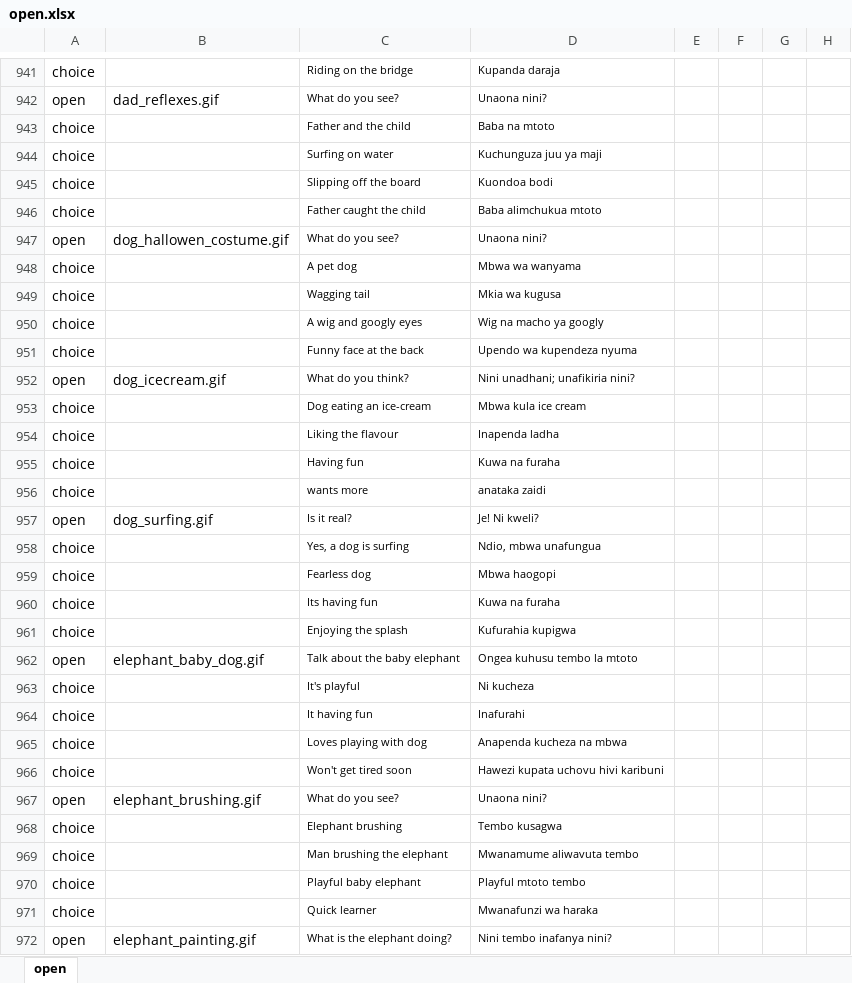
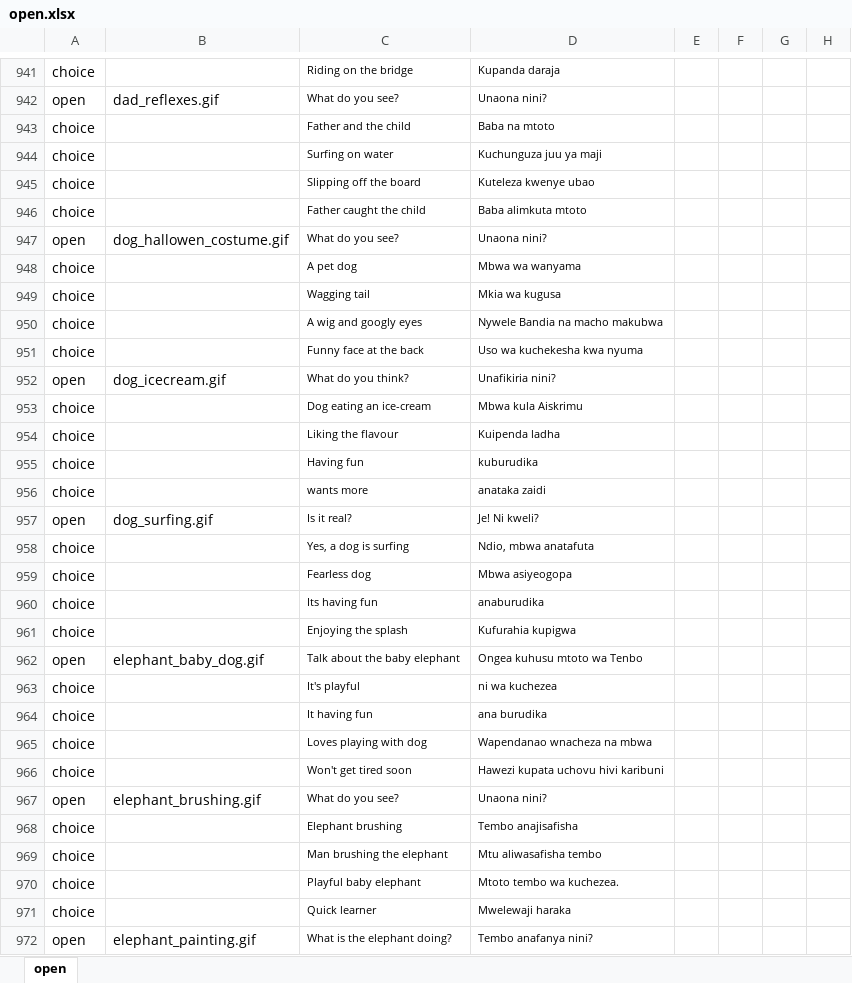
Before and after one commit to chimple/maui, an Excel workbook: scripts/open.xlsx, sheet open, drawn as a sheet; only a part is shown, gaps mark what is left out; values as stored, in another font and other column widths than the file's, no borders; the diff covers the shown part only; the diff names each change by its address in the sheet, - before the commit and + after, or states it on an @@ line.

```diff
--- a/scripts/open.xlsx (sheet open)
+++ b/scripts/open.xlsx (sheet open)
-D945: Kuondoa bodi
+D945: Kuteleza kwenye ubao
-D946: Baba alimchukua mtoto
+D946: Baba alimkuta mtoto
-D950: Wig na macho ya googly
+D950: Nywele Bandia na macho makubwa
-D951: Upendo wa kupendeza nyuma
+D951: Uso wa kuchekesha kwa nyuma
-D952: Nini unadhani; unafikiria nini?
+D952: Unafikiria nini?
-D953: Mbwa kula ice cream
+D953: Mbwa kula Aiskrimu
-D954: Inapenda ladha
+D954: Kuipenda ladha
-D955: Kuwa na furaha
+D955: kuburudika
-D958: Ndio, mbwa unafungua
+D958: Ndio, mbwa anatafuta
-D959: Mbwa haogopi
+D959: Mbwa asiyeogopa
-D960: Kuwa na furaha
+D960: anaburudika
-D962: Ongea kuhusu tembo la mtoto
+D962: Ongea kuhusu mtoto wa Tenbo
-D963: Ni kucheza
+D963: ni wa kuchezea
-D964: Inafurahi
+D964: ana burudika
-D965: Anapenda kucheza na mbwa
+D965: Wapendanao wnacheza na mbwa
-D968: Tembo kusagwa
+D968: Tembo anajisafisha
-D969: Mwanamume aliwavuta tembo
+D969: Mtu aliwasafisha tembo
-D970: Playful mtoto tembo
+D970: Mtoto tembo wa kuchezea.
-D971: Mwanafunzi wa haraka
+D971: Mwelewaji haraka
-D972: Nini tembo inafanya nini?
+D972: Tembo anafanya nini?
```
Also changed, not shown: 1237 edited cells elsewhere in this sheet, scripts/Animals.xlsx, scripts/Foods.xlsx, 17 other files.
